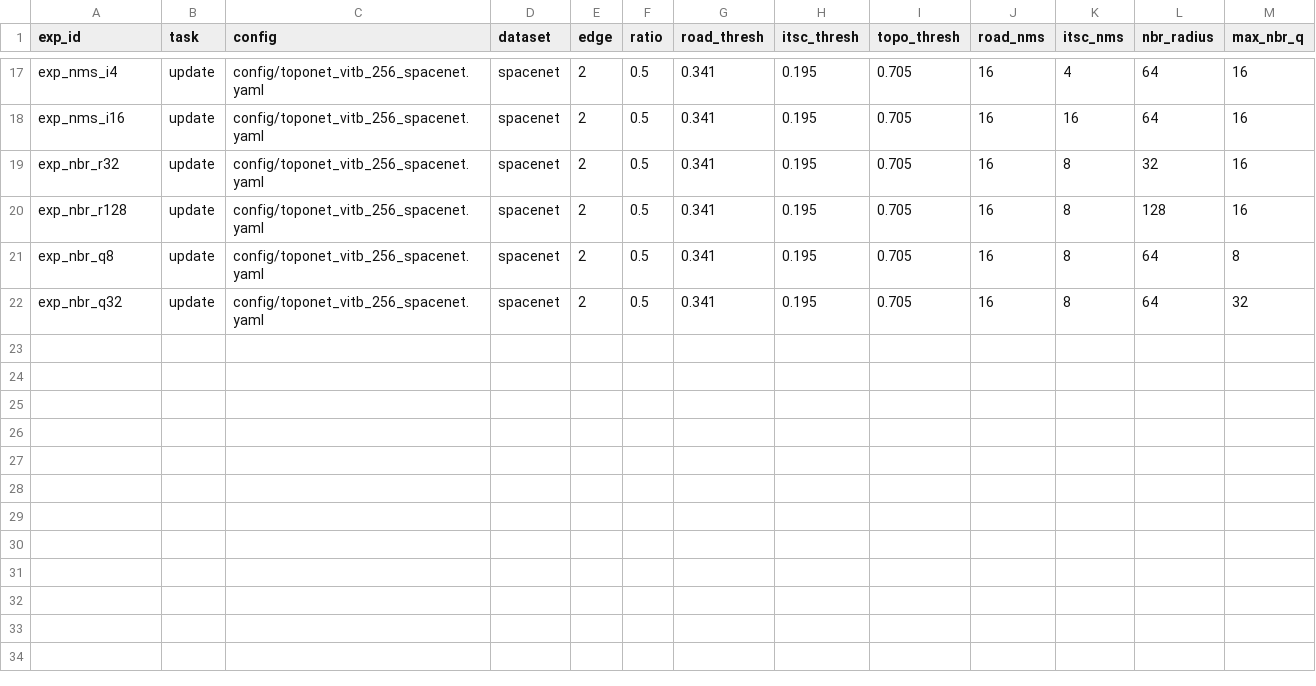
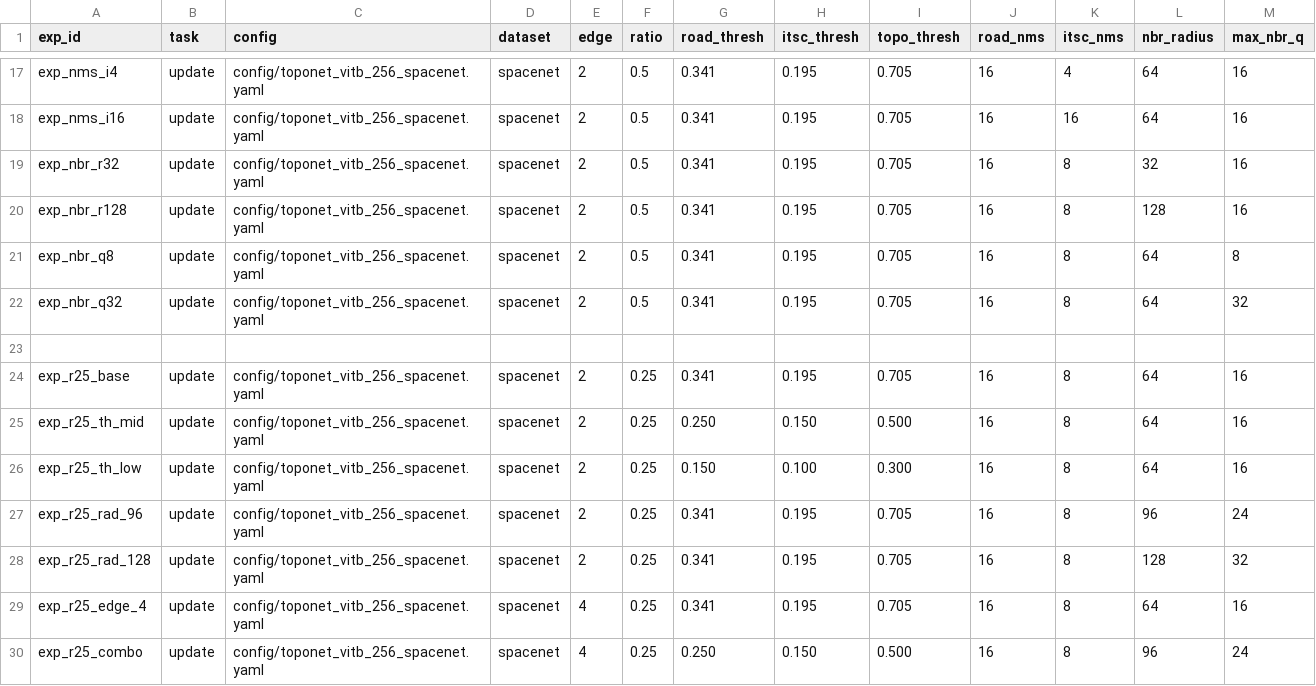
Before and after one commit to handle999/sam_road, a CSV file: param_exps.csv, drawn as a sheet; only a part is shown, gaps mark what is left out; the diff names each change by its address in the sheet, - before the commit and + after, or states it on an @@ line.

```diff
--- a/param_exps.csv
+++ b/param_exps.csv
+row 23: (empty)
+row 24: exp_r25_base | update | config/toponet_vitb_256_spacenet.yaml | spacenet | 2 | 0.25 | 0.341 | 0.195 | 0.705 | 16 | 8 | 64 | 16
+row 25: exp_r25_th_mid | update | config/toponet_vitb_256_spacenet.yaml | spacenet | 2 | 0.25 | 0.250 | 0.150 | 0.500 | 16 | 8 | 64 | 16
+row 26: exp_r25_th_low | update | config/toponet_vitb_256_spacenet.yaml | spacenet | 2 | 0.25 | 0.150 | 0.100 | 0.300 | 16 | 8 | 64 | 16
+row 27: exp_r25_rad_96 | update | config/toponet_vitb_256_spacenet.yaml | spacenet | 2 | 0.25 | 0.341 | 0.195 | 0.705 | 16 | 8 | 96 | 24
+row 28: exp_r25_rad_128 | update | config/toponet_vitb_256_spacenet.yaml | spacenet | 2 | 0.25 | 0.341 | 0.195 | 0.705 | 16 | 8 | 128 | 32
+row 29: exp_r25_edge_4 | update | config/toponet_vitb_256_spacenet.yaml | spacenet | 4 | 0.25 | 0.341 | 0.195 | 0.705 | 16 | 8 | 64 | 16
+row 30: exp_r25_combo | update | config/toponet_vitb_256_spacenet.yaml | spacenet | 4 | 0.25 | 0.250 | 0.150 | 0.500 | 16 | 8 | 96 | 24
```
Also changed, not shown: param_rsts.csv.
